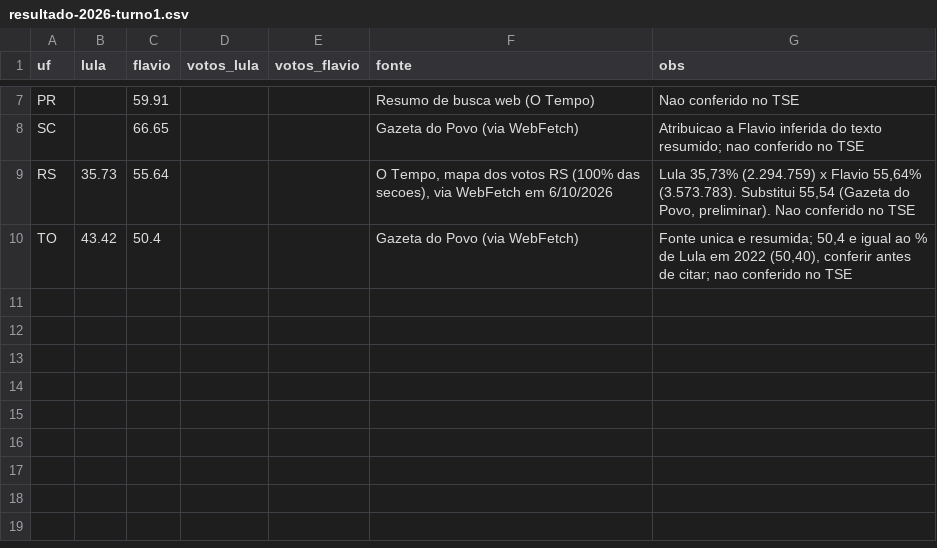
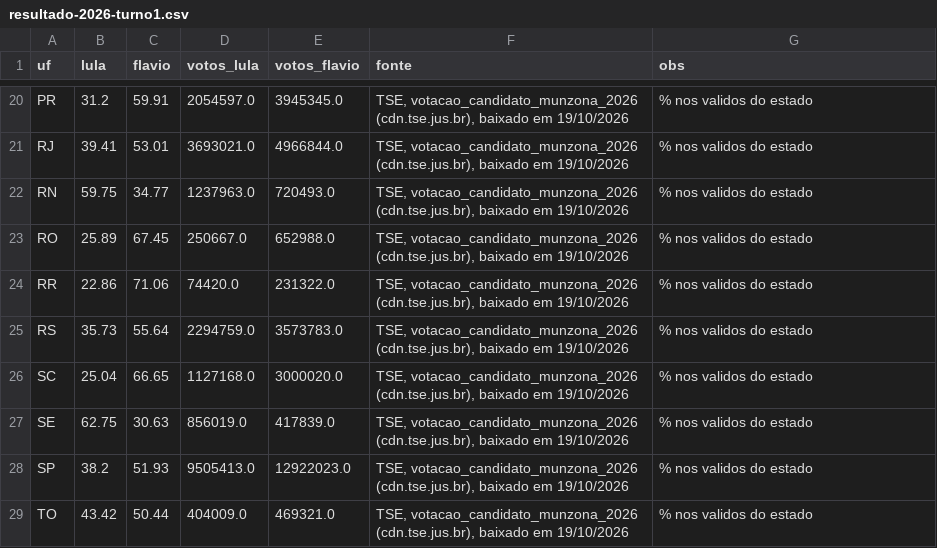
Before and after one commit to mtgr18977/sassamaruEleicoes26, a CSV file: datasets/resultado-2026-turno1.csv, drawn as a sheet; only a part is shown, gaps mark what is left out; removed rows and columns are numbered as before the commit, all else as after; the diff covers the shown part only; the diff names each change by its address in the sheet, - before the commit and + after, or states it on an @@ line.

```diff
--- a/datasets/resultado-2026-turno1.csv
+++ b/datasets/resultado-2026-turno1.csv
-B20 (lula): (empty)
+B20 (lula): 31.2
-D20 (votos_lula): (empty)
+D20 (votos_lula): 2054597.0
-E20 (votos_flavio): (empty)
+E20 (votos_flavio): 3945345.0
-F20 (fonte): Resumo de busca web (O Tempo)
+F20 (fonte): TSE, votacao_candidato_munzona_2026 (cdn.tse.jus.br), baixado em 19/10/2026
-G20 (obs): Nao conferido no TSE
+G20 (obs): % nos validos do estado
-row 8: SC |  | 66.65 |  |  | Gazeta do Povo (via WebFetch) | Atribuicao a Flavio inferida do texto resumido; nao conferido no TSE
+row 21: RJ | 39.41 | 53.01 | 3693021.0 | 4966844.0 | TSE, votacao_candidato_munzona_2026 (cdn.tse.jus.br), baixado em 19/10/2026 | % nos validos do estado
+row 22: RN | 59.75 | 34.77 | 1237963.0 | 720493.0 | TSE, votacao_candidato_munzona_2026 (cdn.tse.jus.br), baixado em 19/10/2026 | % nos validos do estado
+row 23: RO | 25.89 | 67.45 | 250667.0 | 652988.0 | TSE, votacao_candidato_munzona_2026 (cdn.tse.jus.br), baixado em 19/10/2026 | % nos validos do estado
+row 24: RR | 22.86 | 71.06 | 74420.0 | 231322.0 | TSE, votacao_candidato_munzona_2026 (cdn.tse.jus.br), baixado em 19/10/2026 | % nos validos do estado
-D25 (votos_lula): (empty)
+D25 (votos_lula): 2294759.0
-E25 (votos_flavio): (empty)
+E25 (votos_flavio): 3573783.0
-F25 (fonte): O Tempo, mapa dos votos RS (100% das secoes), via WebFetch em 6/10/2026
+F25 (fonte): TSE, votacao_candidato_munzona_2026 (cdn.tse.jus.br), baixado em 19/10/2026
-G25 (obs): Lula 35,73% (2.294.759) x Flavio 55,64% (3.573.783). Substitui 55,54 (Gazeta do Povo, preliminar). Nao conferido no TSE
+G25 (obs): % nos validos do estado
+row 26: SC | 25.04 | 66.65 | 1127168.0 | 3000020.0 | TSE, votacao_candidato_munzona_2026 (cdn.tse.jus.br), baixado em 19/10/2026 | % nos validos do estado
+row 27: SE | 62.75 | 30.63 | 856019.0 | 417839.0 | TSE, votacao_candidato_munzona_2026 (cdn.tse.jus.br), baixado em 19/10/2026 | % nos validos do estado
+row 28: SP | 38.2 | 51.93 | 9505413.0 | 12922023.0 | TSE, votacao_candidato_munzona_2026 (cdn.tse.jus.br), baixado em 19/10/2026 | % nos validos do estado
-C29 (flavio): 50.4
+C29 (flavio): 50.44
-D29 (votos_lula): (empty)
+D29 (votos_lula): 404009.0
-E29 (votos_flavio): (empty)
+E29 (votos_flavio): 469321.0
-F29 (fonte): Gazeta do Povo (via WebFetch)
+F29 (fonte): TSE, votacao_candidato_munzona_2026 (cdn.tse.jus.br), baixado em 19/10/2026
-G29 (obs): Fonte unica e resumida; 50,4 e igual ao % de Lula em 2022 (50,40), conferir antes de citar; nao conferido no TSE
+G29 (obs): % nos validos do estado
```
Also changed, not shown: 15 added rows, 2 removed rows and 12 edited cells elsewhere in this file, datasets/tse-presidente-capitais.csv, datasets/tse-presidente-nacional.csv, 20 other files.
